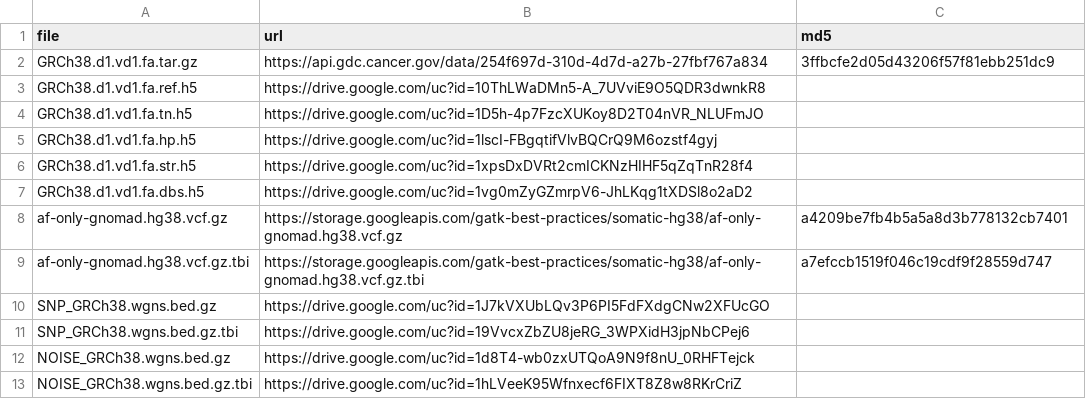
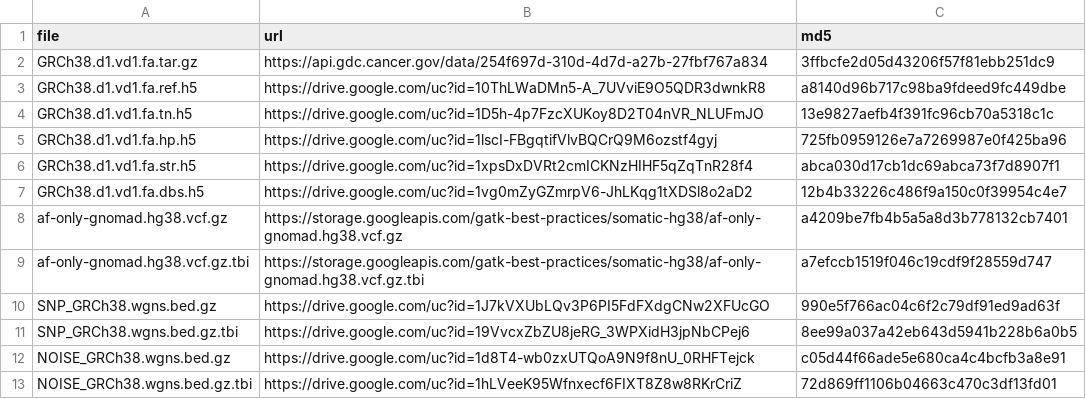
Before and after one commit to AlexandrovLab/DupCaller, a TSV file: nextflow/assets/premade/hg38.tsv, drawn as a sheet.

Commit message:
Release readiness: GHCR image, image-building CI, release workflow, docs
Containers and CI
- DupCaller image is ghcr.io/alexandrovlab/dupcaller (public). New
  dupcaller_container param replaces it in every process.
- CI builds the image from the checked-out commit and runs the Nextflow
  mock test on it (build-image.yml, nextflow-mock.yml); the harness fails
  if any DupCaller task ran in another image (DUPCALLER_IMAGE).
- release.yml: on a vX.Y.Z tag, check versions, build, test, push the
  tested image to GHCR, then rerun the test with an anonymous pull on a
  fresh runner.
- Dockerfile bundles gdown 6.1.0 for PREMADE_DOWNLOAD (PyPI fallback
  kept for images without it); .dockerignore added.

Nextflow
- hg38.tsv: md5s for all five index files and the NanoSeq masks.
- manifest.nextflowVersion '>=23.10.1, <=24.10.4', matching CI.
- run_sample.slurm.sh: no hard-coded partition/QOS/account/module.

Docs and CLI help
- README: Verify Installation section, Quick Start compute box,
  premade download/offline notes, PREMADE_CHECK_INDEX behaviour.
- -lfdr help states the calling rule; --srdMinRead/--ssmMinRead use
  single-read discrepancy / single-strand mismatch.
- docs/CHANGES.md merged into CHANGELOG.md.

Validated on TSCC (Singularity): Nextflow mock suite 162/162 on 23.10.1
and 24.10.4 with the GHCR image pulled anonymously; from-scratch
--premade hg38 run passes all md5 checks.

```diff
--- a/nextflow/assets/premade/hg38.tsv
+++ b/nextflow/assets/premade/hg38.tsv
@@ -2,12 +2,12 @@ file	url	md5
 GRCh38.d1.vd1.fa.tar.gz	https://api.gdc.cancer.gov/data/254f697d-310d-4d7d-a27b-27fbf767a834	3ffbcfe2d05d43206f57f81ebb251dc9
-GRCh38.d1.vd1.fa.ref.h5	https://drive.google.com/uc?id=10ThLWaDMn5-A_7UVviE9O5QDR3dwnkR8	
-GRCh38.d1.vd1.fa.tn.h5	https://drive.google.com/uc?id=1D5h-4p7FzcXUKoy8D2T04nVR_NLUFmJO	
-GRCh38.d1.vd1.fa.hp.h5	https://drive.google.com/uc?id=1lscI-FBgqtifVlvBQCrQ9M6ozstf4gyj	
-GRCh38.d1.vd1.fa.str.h5	https://drive.google.com/uc?id=1xpsDxDVRt2cmICKNzHIHF5qZqTnR28f4	
-GRCh38.d1.vd1.fa.dbs.h5	https://drive.google.com/uc?id=1vg0mZyGZmrpV6-JhLKqg1tXDSl8o2aD2	
+GRCh38.d1.vd1.fa.ref.h5	https://drive.google.com/uc?id=10ThLWaDMn5-A_7UVviE9O5QDR3dwnkR8	a8140d96b717c98ba9fdeed9fc449dbe
+GRCh38.d1.vd1.fa.tn.h5	https://drive.google.com/uc?id=1D5h-4p7FzcXUKoy8D2T04nVR_NLUFmJO	13e9827aefb4f391fc96cb70a5318c1c
+GRCh38.d1.vd1.fa.hp.h5	https://drive.google.com/uc?id=1lscI-FBgqtifVlvBQCrQ9M6ozstf4gyj	725fb0959126e7a7269987e0f425ba96
+GRCh38.d1.vd1.fa.str.h5	https://drive.google.com/uc?id=1xpsDxDVRt2cmICKNzHIHF5qZqTnR28f4	abca030d17cb1dc69abca73f7d8907f1
+GRCh38.d1.vd1.fa.dbs.h5	https://drive.google.com/uc?id=1vg0mZyGZmrpV6-JhLKqg1tXDSl8o2aD2	12b4b33226c486f9a150c0f39954c4e7
 af-only-gnomad.hg38.vcf.gz	https://storage.googleapis.com/gatk-best-practices/somatic-hg38/af-only-gnomad.hg38.vcf.gz	a4209be7fb4b5a5a8d3b778132cb7401
 af-only-gnomad.hg38.vcf.gz.tbi	https://storage.googleapis.com/gatk-best-practices/somatic-hg38/af-only-gnomad.hg38.vcf.gz.tbi	a7efccb1519f046c19cdf9f28559d747
-SNP_GRCh38.wgns.bed.gz	https://drive.google.com/uc?id=1J7kVXUbLQv3P6PI5FdFXdgCNw2XFUcGO	
-SNP_GRCh38.wgns.bed.gz.tbi	https://drive.google.com/uc?id=19VvcxZbZU8jeRG_3WPXidH3jpNbCPej6	
-NOISE_GRCh38.wgns.bed.gz	https://drive.google.com/uc?id=1d8T4-wb0zxUTQoA9N9f8nU_0RHFTejck	
-NOISE_GRCh38.wgns.bed.gz.tbi	https://drive.google.com/uc?id=1hLVeeK95Wfnxecf6FIXT8Z8w8RKrCriZ	
+SNP_GRCh38.wgns.bed.gz	https://drive.google.com/uc?id=1J7kVXUbLQv3P6PI5FdFXdgCNw2XFUcGO	990e5f766ac04c6f2c79df91ed9ad63f
+SNP_GRCh38.wgns.bed.gz.tbi	https://drive.google.com/uc?id=19VvcxZbZU8jeRG_3WPXidH3jpNbCPej6	8ee99a037a42eb643d5941b228b6a0b5
+NOISE_GRCh38.wgns.bed.gz	https://drive.google.com/uc?id=1d8T4-wb0zxUTQoA9N9f8nU_0RHFTejck	c05d44f66ade5e680ca4c4bcfb3a8e91
+NOISE_GRCh38.wgns.bed.gz.tbi	https://drive.google.com/uc?id=1hLVeeK95Wfnxecf6FIXT8Z8w8RKrCriZ	72d869ff1106b04663c470c3df13fd01
```
Also changed, not shown: 19 other files.
